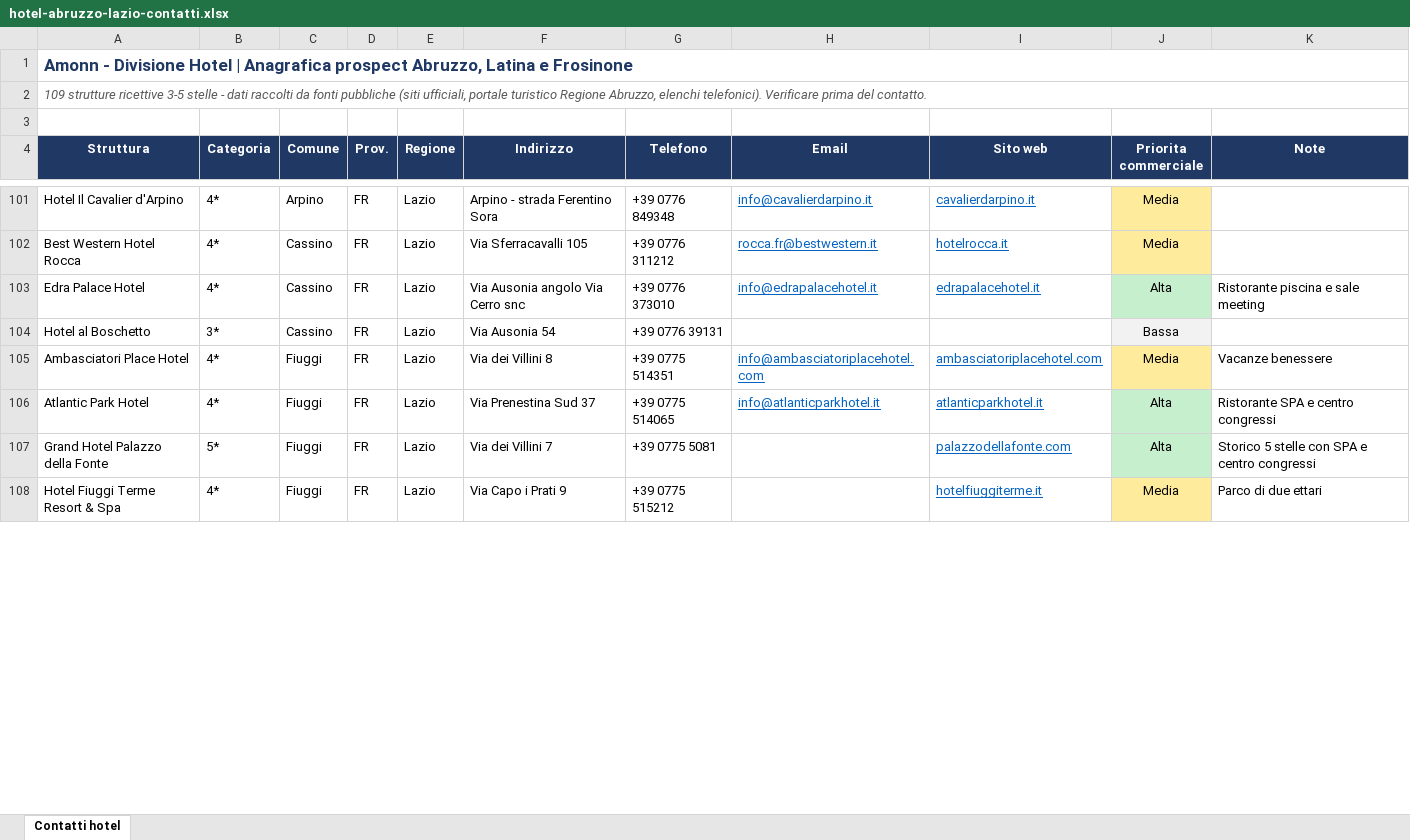
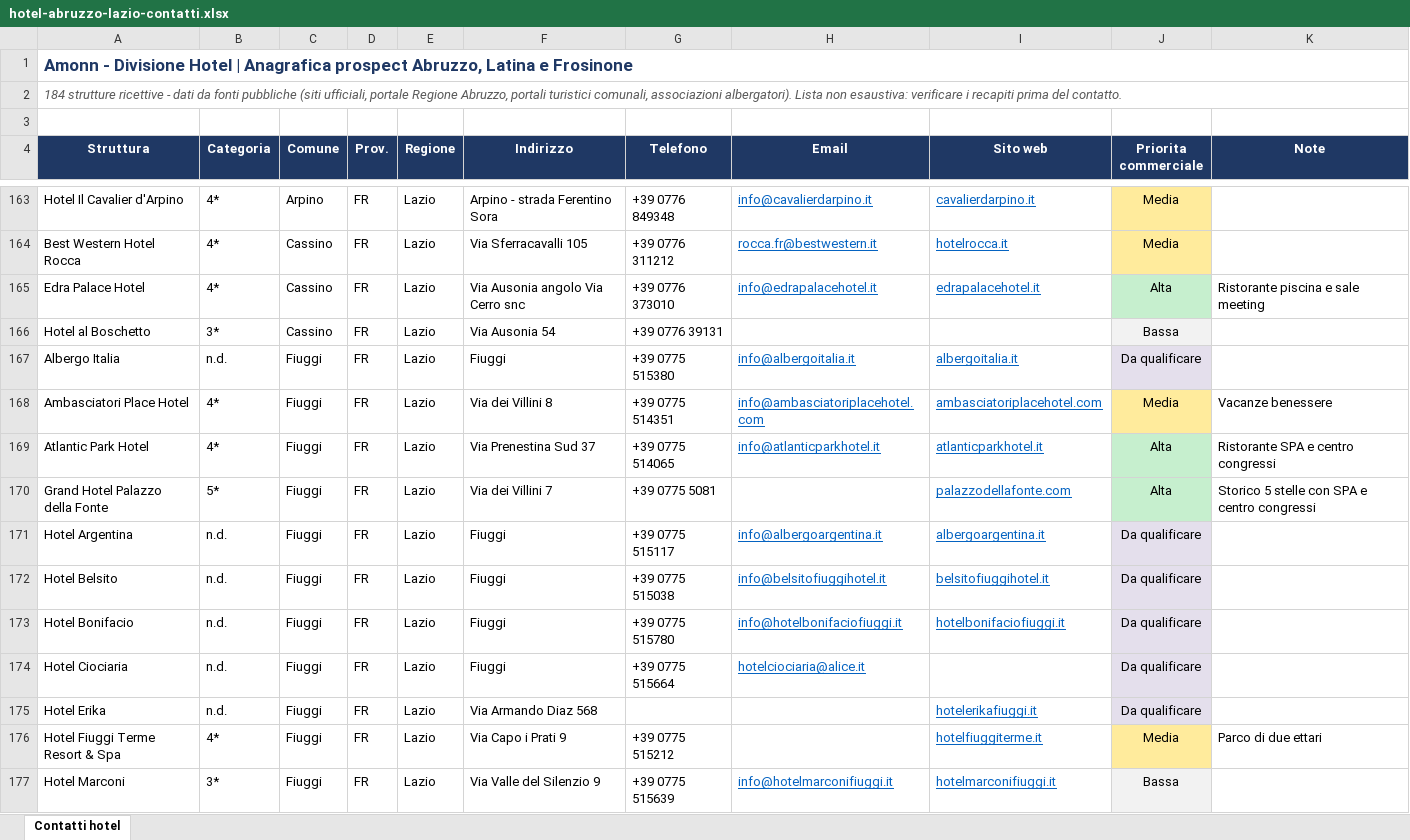
Before and after one commit to simonsruggi/StockDock, an Excel workbook: amonn-hotel-contatti/hotel-abruzzo-lazio-contatti.xlsx, sheet Contatti hotel, drawn as a sheet; only a part is shown, gaps mark what is left out; values as stored, in another font and other column widths than the file's, no borders; the diff covers the shown part only; the diff names each change by its address in the sheet, - before the commit and + after, or states it on an @@ line.

```diff
--- a/amonn-hotel-contatti/hotel-abruzzo-lazio-contatti.xlsx (sheet Contatti hotel)
+++ b/amonn-hotel-contatti/hotel-abruzzo-lazio-contatti.xlsx (sheet Contatti hotel)
-A2 (Struttura): 109 strutture ricettive 3-5 stelle - dati raccolti da fonti pubbliche (siti ufficiali, portale turistico Regione Abruzzo, elenchi telefonici). Verificare prima del…
+A2 (Struttura): 184 strutture ricettive - dati da fonti pubbliche (siti ufficiali, portale Regione Abruzzo, portali turistici comunali, associazioni albergatori). Lista non esaustiva: verificare i recapiti prima del…
+row 167: Albergo Italia | n.d. | Fiuggi | FR | Lazio | Fiuggi | +39 0775 515380 | info@albergoitalia.it | albergoitalia.it | Da qualificare
+row 171: Hotel Argentina | n.d. | Fiuggi | FR | Lazio | Fiuggi | +39 0775 515117 | info@albergoargentina.it | albergoargentina.it | Da qualificare
+row 172: Hotel Belsito | n.d. | Fiuggi | FR | Lazio | Fiuggi | +39 0775 515038 | info@belsitofiuggihotel.it | belsitofiuggihotel.it | Da qualificare
+row 173: Hotel Bonifacio | n.d. | Fiuggi | FR | Lazio | Fiuggi | +39 0775 515780 | info@hotelbonifaciofiuggi.it | hotelbonifaciofiuggi.it | Da qualificare
+row 174: Hotel Ciociaria | n.d. | Fiuggi | FR | Lazio | Fiuggi | +39 0775 515664 | hotelciociaria@alice.it |  | Da qualificare
+row 175: Hotel Erika | n.d. | Fiuggi | FR | Lazio | Via Armando Diaz 568 |  |  | hotelerikafiuggi.it | Da qualificare
+row 177: Hotel Marconi | 3* | Fiuggi | FR | Lazio | Via Valle del Silenzio 9 | +39 0775 515639 | info@hotelmarconifiuggi.it | hotelmarconifiuggi.it | Bassa
```
Also changed, not shown: 68 added rows, 14 edited cells and cell formats elsewhere in this sheet, 2 other files.
